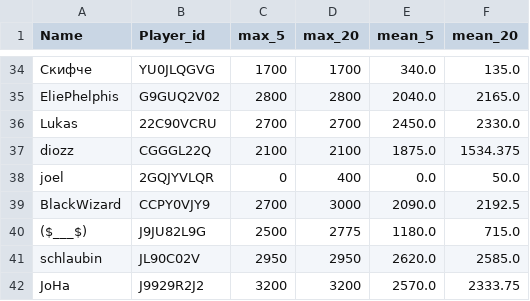
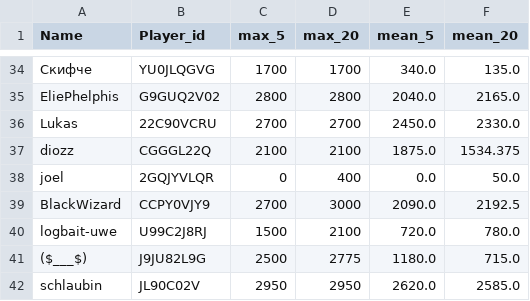
Before and after one commit to FabianL1908/ClashRoyalePerformance, a CSV file: stats.csv, drawn as a sheet; only a part is shown, gaps mark what is left out; the shorter side is filled out with more unchanged rows.

```diff
--- a/stats.csv
+++ b/stats.csv
@@ -39,2 +39,3 @@ joel,2GQJYVLQR,0,400,0.0,50.0
 BlackWizard,CCPY0VJY9,2700,3000,2090.0,2192.5
+logbait-uwe,U99C2J8RJ,1500,2100,720.0,780.0
 ($___$),J9JU82L9G,2500,2775,1180.0,715.0
```
